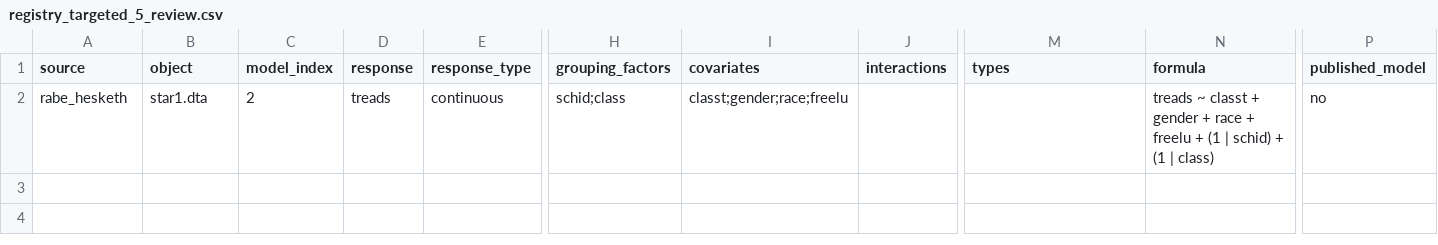
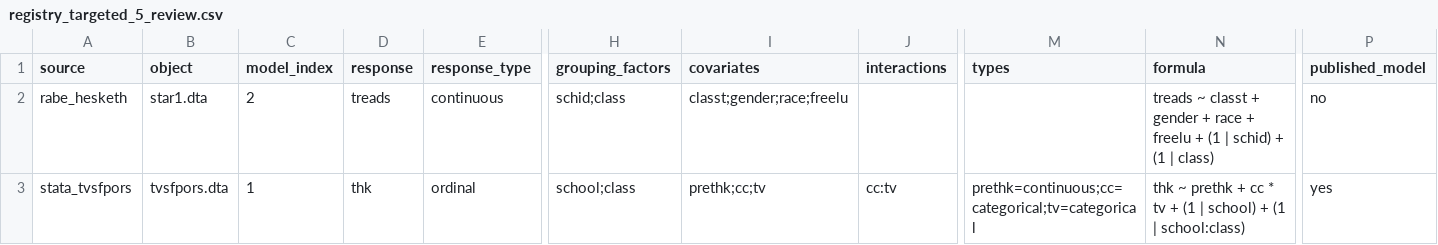
Before and after one commit to adkipnis/mixedbench, a CSV file: survey/shards/registry_targeted_5_review.csv, drawn as a sheet; only a part is shown, gaps mark what is left out; rows hold the shown columns only; the diff names each change by its address in the sheet, - before the commit and + after, or states it on an @@ line.

Commit message:
survey/shards/registry_targeted_5_review.csv: stata_tvsfpors's prethk continuous, as the source fits it linearly (#82)

```diff
--- a/survey/shards/registry_targeted_5_review.csv
+++ b/survey/shards/registry_targeted_5_review.csv
+row 3: stata_tvsfpors | tvsfpors.dta | 1 | thk | ordinal | school;class | prethk;cc;tv | cc:tv | prethk=continuous;cc=categorical;tv=categorical | thk ~ prethk + cc * tv + (1 | school) + (1 | school:class) | yes
```
